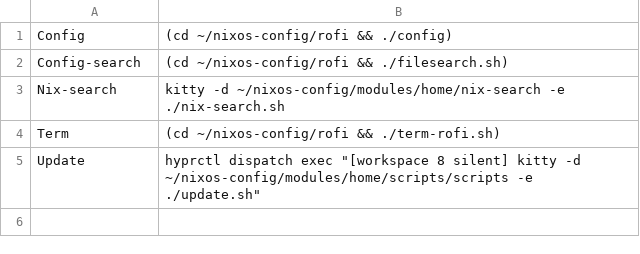
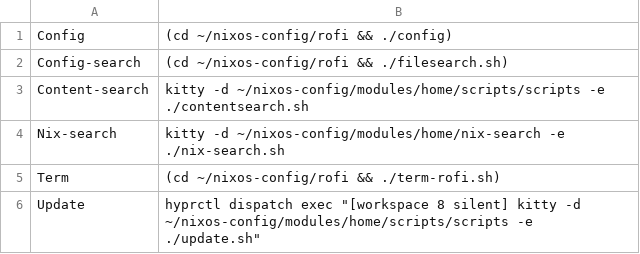
Before and after one commit to JJjako/nixos-config, a TSV file: rofi/auswahl.tsv, drawn as a sheet.

Commit message:
Update NixOS config (desktop) on 2025-10-01 21:03:44

```diff
--- a/rofi/auswahl.tsv
+++ b/rofi/auswahl.tsv
@@ -2,2 +2,3 @@ Config	(cd ~/nixos-config/rofi && ./config)
 Config-search	(cd ~/nixos-config/rofi && ./filesearch.sh)
+Content-search	kitty -d ~/nixos-config/modules/home/scripts/scripts -e ./contentsearch.sh
 Nix-search	kitty -d ~/nixos-config/modules/home/nix-search -e ./nix-search.sh
```
Also changed, not shown: 2 other files.
